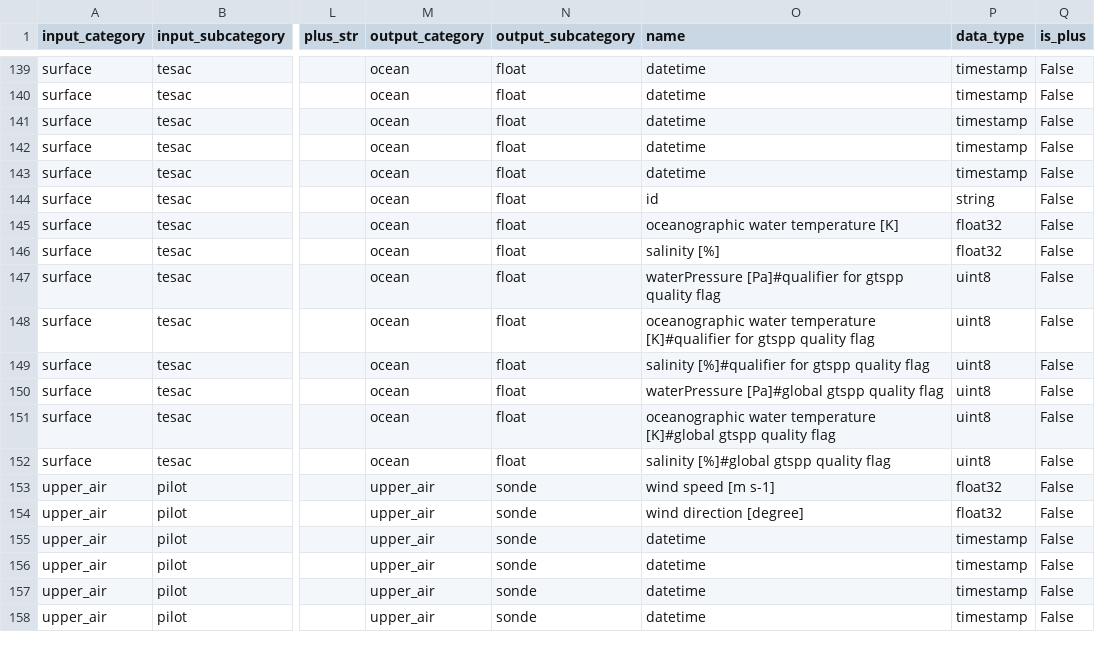
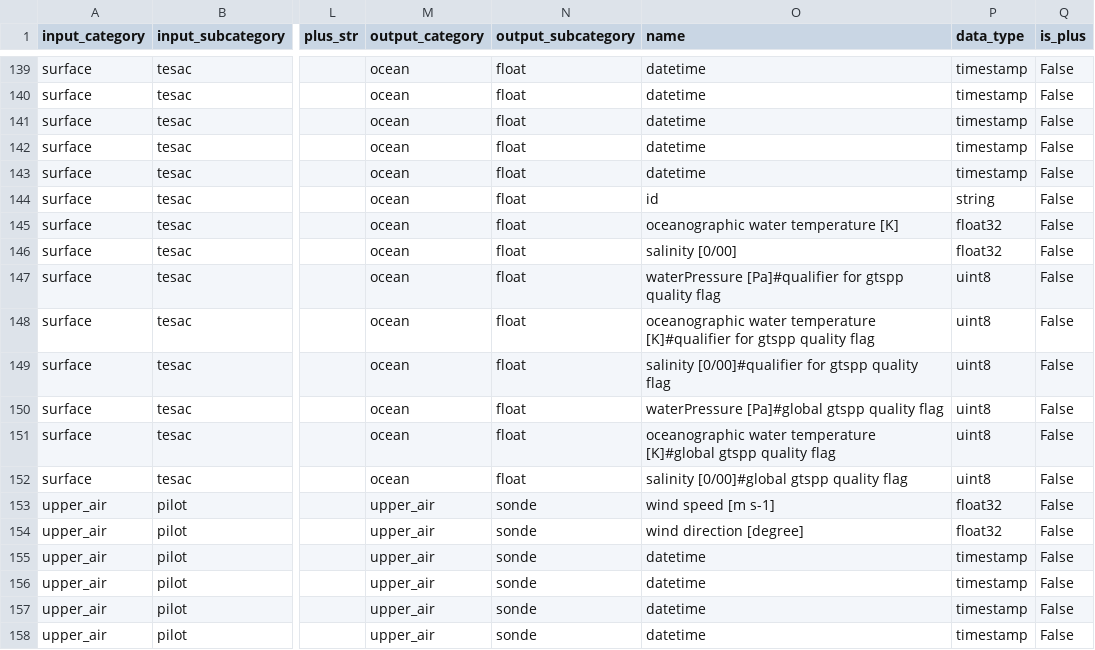
Before and after one commit to public-tatsuya-noyori/meteorological_preprocessor, a CSV file: src/meteorological_preprocessor/conf_bufr_to_arrow.csv, drawn as a sheet; only a part is shown, gaps mark what is left out; the diff names each change by its address in the sheet, - before the commit and + after, or states it on an @@ line.

Commit message:
commit

```diff
--- a/src/meteorological_preprocessor/conf_bufr_to_arrow.csv
+++ b/src/meteorological_preprocessor/conf_bufr_to_arrow.csv
-O146 (name): salinity [%]
+O146 (name): salinity [0/00]
-O149 (name): salinity [%]#qualifier for gtspp…
+O149 (name): salinity [0/00]#qualifier for gtspp…
-O152 (name): salinity [%]#global gtspp quality flag
+O152 (name): salinity [0/00]#global gtspp quality flag
```
